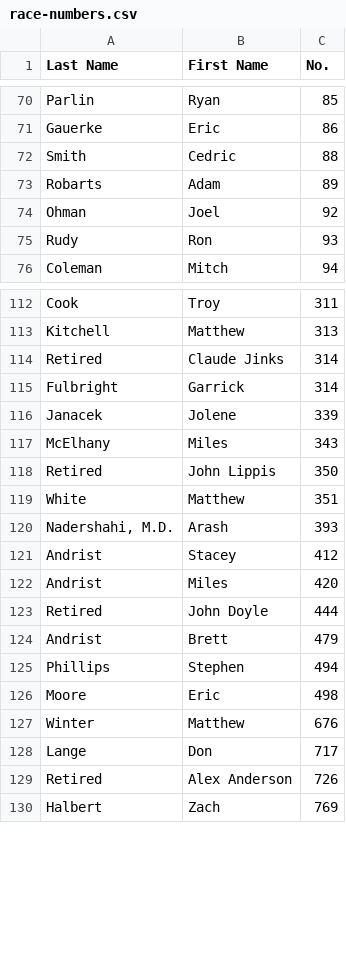
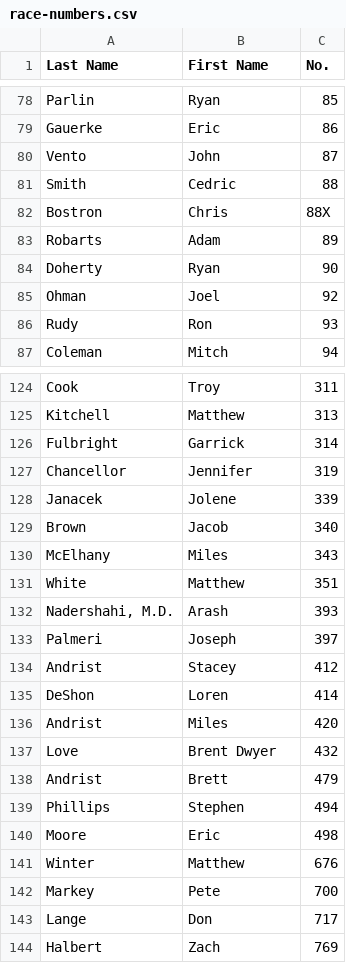
Before and after one commit to wmrra/wmrra-com, a CSV file: csv/race-numbers.csv, drawn as a sheet; only a part is shown, gaps mark what is left out; removed rows and columns are numbered as before the commit, all else as after; the diff covers the shown part only; the diff names each change by its address in the sheet, - before the commit and + after, or states it on an @@ line.

Commit message:
Update race numbers csv

```diff
--- a/csv/race-numbers.csv
+++ b/csv/race-numbers.csv
+row 80: Vento | John | 87
+row 82: Bostron | Chris | 88X
+row 84: Doherty | Ryan | 90
-row 114: Retired | Claude Jinks | 314
+row 127: Chancellor | Jennifer | 319
+row 129: Brown | Jacob | 340
-row 118: Retired | John Lippis | 350
+row 133: Palmeri | Joseph | 397
+row 135: DeShon | Loren | 414
-row 123: Retired | John Doyle | 444
+row 137: Love | Brent Dwyer | 432
+row 142: Markey | Pete | 700
-row 129: Retired | Alex Anderson | 726
```
Also changed, not shown: 20 added rows, 3 removed rows and 6 edited cells elsewhere in this file.
